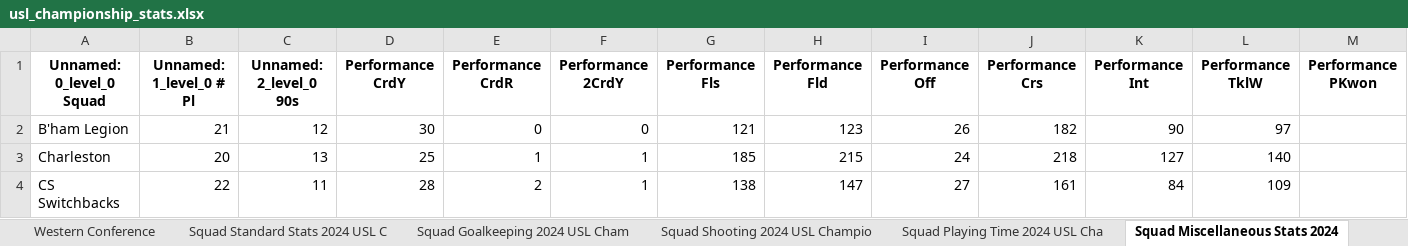
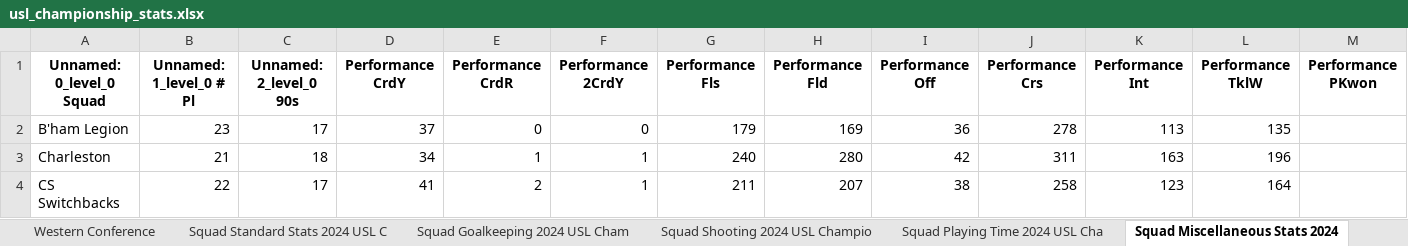
Before and after one commit to scottkrotee/usl-championship-stats-scraper, an Excel workbook: usl_championship_stats.xlsx, sheet Squad Miscellaneous Stats 2024, drawn as a sheet; only a part is shown; values as stored, in another font and other column widths than the file's, no borders; the diff covers the shown part only; the diff names each change by its address in the sheet, - before the commit and + after, or states it on an @@ line.

```diff
--- a/usl_championship_stats.xlsx (sheet Squad Miscellaneous Stats 2024)
+++ b/usl_championship_stats.xlsx (sheet Squad Miscellaneous Stats 2024)
-B2 (Unnamed: 1_level_0 # Pl): 21
+B2 (Unnamed: 1_level_0 # Pl): 23
-C2 (Unnamed: 2_level_0 90s): 12
+C2 (Unnamed: 2_level_0 90s): 17
-D2 (Performance CrdY): 30
+D2 (Performance CrdY): 37
-G2 (Performance Fls): 121
+G2 (Performance Fls): 179
-H2 (Performance Fld): 123
+H2 (Performance Fld): 169
-I2 (Performance Off): 26
+I2 (Performance Off): 36
-J2 (Performance Crs): 182
+J2 (Performance Crs): 278
-K2 (Performance Int): 90
+K2 (Performance Int): 113
-L2 (Performance TklW): 97
+L2 (Performance TklW): 135
-B3 (Unnamed: 1_level_0 # Pl): 20
+B3 (Unnamed: 1_level_0 # Pl): 21
-C3 (Unnamed: 2_level_0 90s): 13
+C3 (Unnamed: 2_level_0 90s): 18
-D3 (Performance CrdY): 25
+D3 (Performance CrdY): 34
-G3 (Performance Fls): 185
+G3 (Performance Fls): 240
-H3 (Performance Fld): 215
+H3 (Performance Fld): 280
-I3 (Performance Off): 24
+I3 (Performance Off): 42
-J3 (Performance Crs): 218
+J3 (Performance Crs): 311
-K3 (Performance Int): 127
+K3 (Performance Int): 163
-L3 (Performance TklW): 140
+L3 (Performance TklW): 196
-C4 (Unnamed: 2_level_0 90s): 11
+C4 (Unnamed: 2_level_0 90s): 17
-D4 (Performance CrdY): 28
+D4 (Performance CrdY): 41
-G4 (Performance Fls): 138
+G4 (Performance Fls): 211
-H4 (Performance Fld): 147
+H4 (Performance Fld): 207
-I4 (Performance Off): 27
+I4 (Performance Off): 38
-J4 (Performance Crs): 161
+J4 (Performance Crs): 258
-K4 (Performance Int): 84
+K4 (Performance Int): 123
-L4 (Performance TklW): 109
+L4 (Performance TklW): 164
```
Also changed, not shown: 205 edited cells elsewhere in this sheet, sheet Squad Standard Stats 2024 USL C, sheet Squad Goalkeeping 2024 USL Cham, sheet Squad Playing Time 2024 USL Cha, sheet Squad Shooting 2024 USL Champio, sheet Western Conference, sheet Eastern Conference, 1 more sheet, 2 other files.
